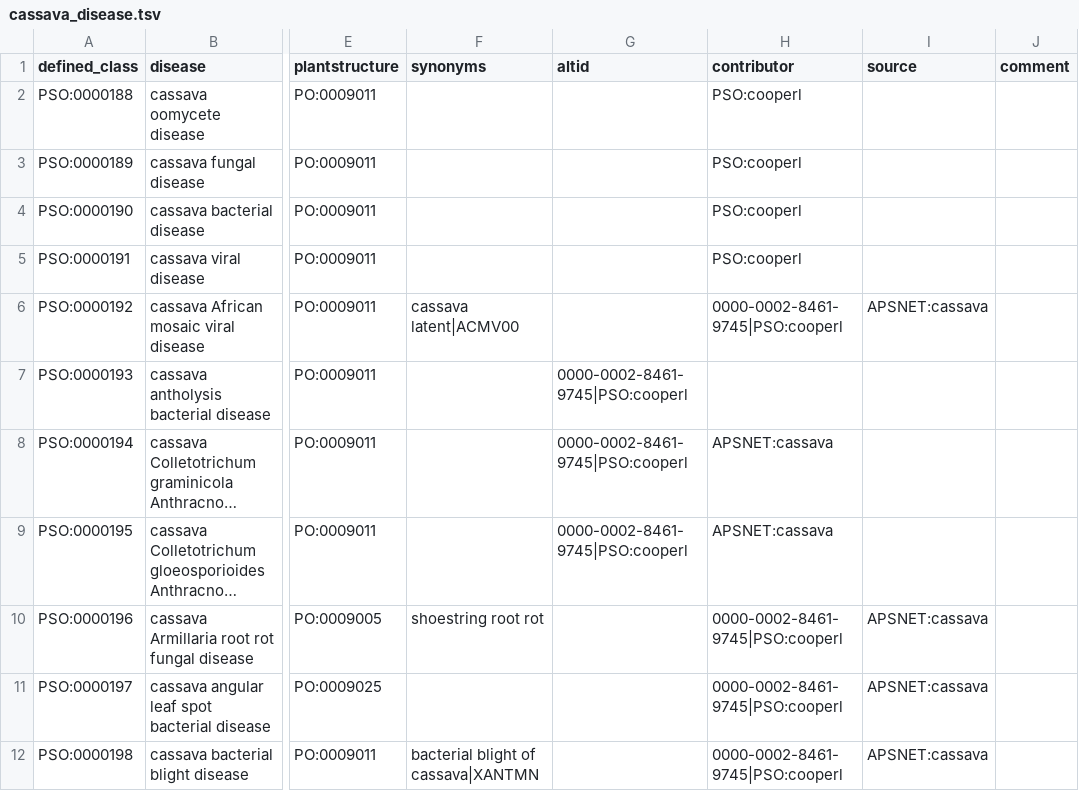
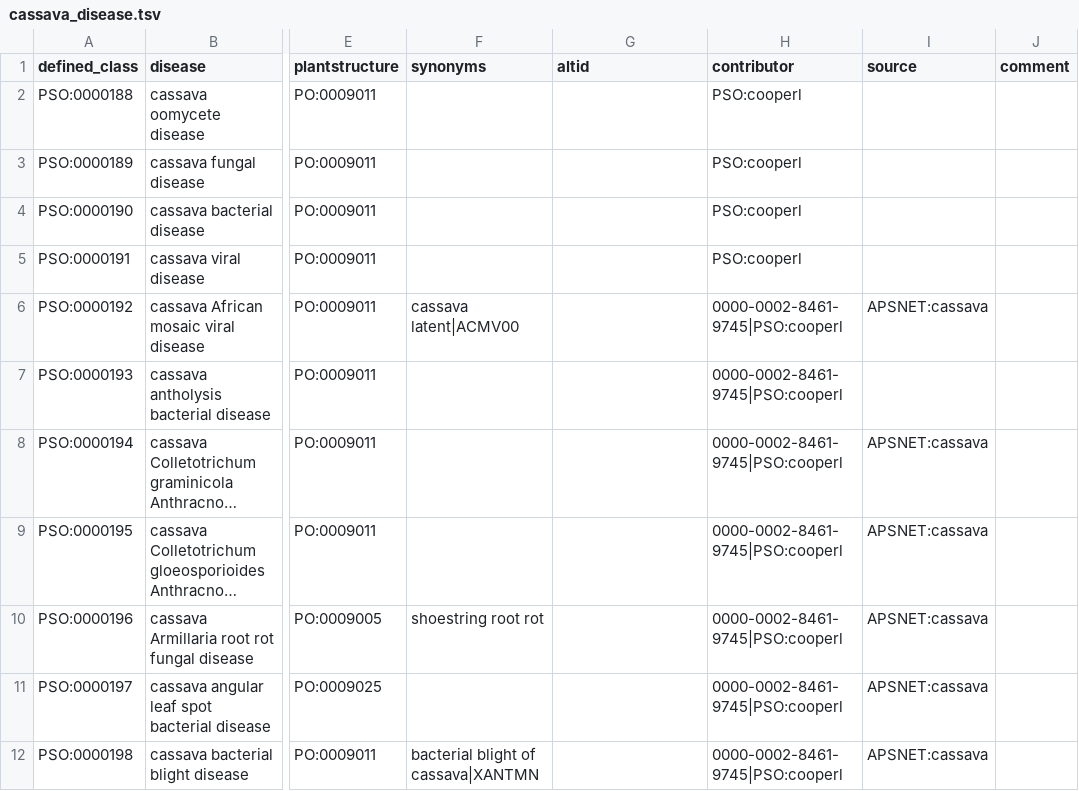
Before and after one commit to Planteome/plant-stress-ontology, a TSV file: src/patterns/data/default/cassava_disease.tsv, drawn as a sheet; only a part is shown, gaps mark what is left out; long unchanged cells end in …; the diff names each change by its address in the sheet, - before the commit and + after, or states it on an @@ line.

Commit message:
Fixed contributor xrefs that were in the wrong field

```diff
--- a/src/patterns/data/default/cassava_disease.tsv
+++ b/src/patterns/data/default/cassava_disease.tsv
-G7:G9 (altid): 0000-0002-8461-9745|PSO:cooperl
+G7:G9 (altid): (empty)
-H7 (contributor): (empty)
+H7 (contributor): 0000-0002-8461-9745|PSO:cooperl
-H8:H9 (contributor): APSNET:cassava
+H8:H9 (contributor): 0000-0002-8461-9745|PSO:cooperl
-I8:I9 (source): (empty)
+I8:I9 (source): APSNET:cassava
```
